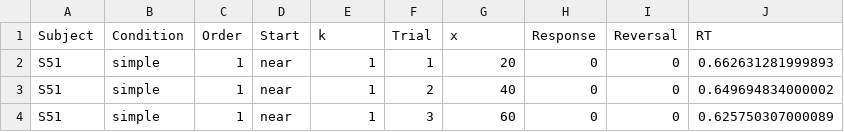
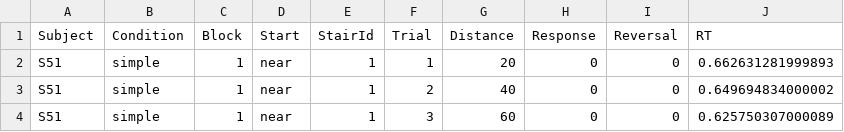
Before and after one commit to petcheme/pps2021, a CSV file: data/data_exp2_staircases.csv, drawn as a sheet; only a part is shown.

Commit message:
Update data_exp2_staircases.csv
Columns renamed

```diff
--- a/data/data_exp2_staircases.csv
+++ b/data/data_exp2_staircases.csv
@@ -1,2 +1,2 @@
-Subject,Condition,Order,Start,k,Trial,x,Response,Reversal,RT
+Subject,Condition,Block,Start,StairId,Trial,Distance,Response,Reversal,RT
 S51,simple,1,near,1,1,20,0,0,0.662631281999893
```
